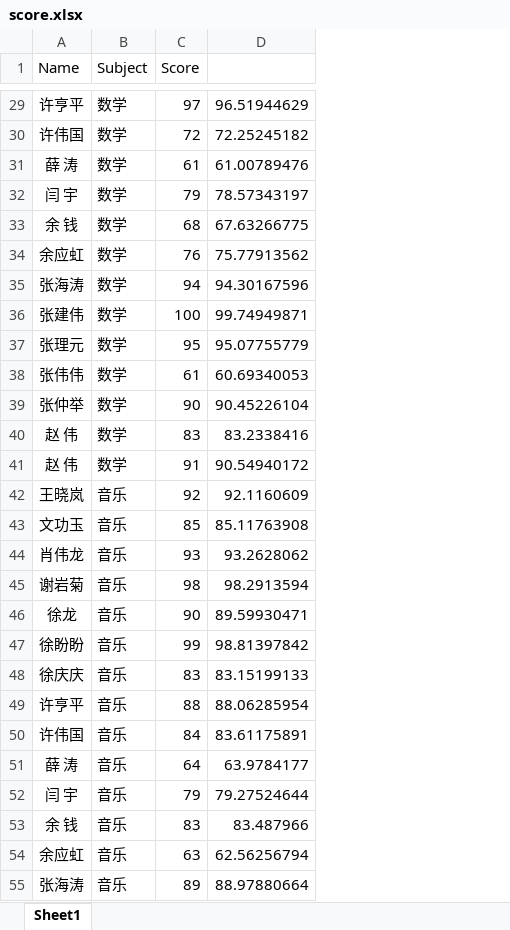
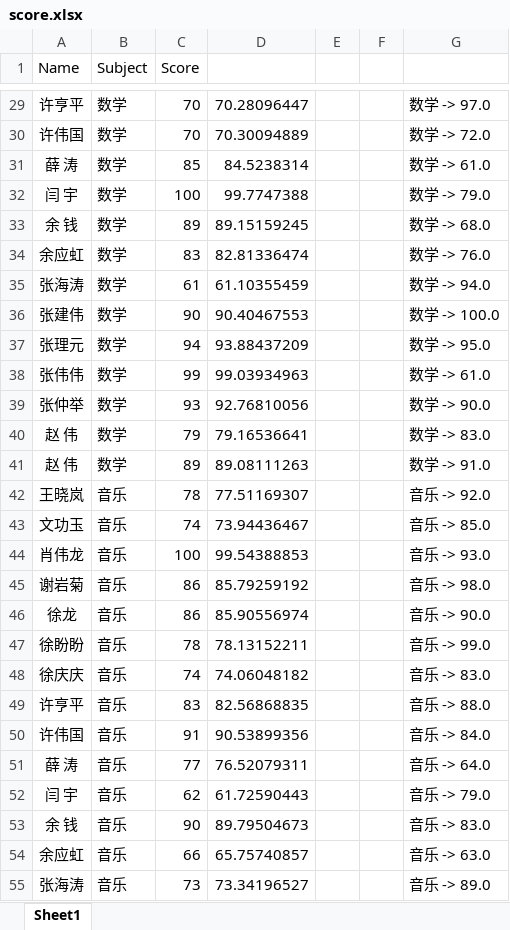
Before and after one commit to HarrisonDing/spark-study, an Excel workbook: data/score.xlsx, sheet Sheet1, drawn as a sheet; only a part is shown, gaps mark what is left out; values as stored, in another font and other column widths than the file's, no borders; removed rows and columns are numbered as before the commit, all else as after; the diff covers the shown part only; the diff names each change by its address in the sheet, - before the commit and + after, or states it on an @@ line.

Commit message:
Add total score and order; Add a large log file for test.

```diff
--- a/data/score.xlsx (sheet Sheet1)
+++ b/data/score.xlsx (sheet Sheet1)
-column D, rows 29-55: 96.51944629 | 72.25245182 | 61.00789476 | 78.57343197 | 67.63266775 | 75.77913562 | 94.30167596 | 99.74949871 | 95.07755779 | 60.69340053 | 90.45226104 | 83.2338416 | 90.54940172 | 92.1160609 | 85.11763908 | 93.2628062 | 98.2913594 | 89.59930471 | 98.81397842 | 83.15199133 | 88.06285954 | 83.61175891 | 63.9784177 | 79.27524644 | 83.487966 | 62.56256794 | 88.97880664
+column D, rows 29-55: 70.28096447 | 70.30094889 | 84.5238314 | 99.7747388 | 89.15159245 | 82.81336474 | 61.10355459 | 90.40467553 | 93.88437209 | 99.03934963 | 92.76810056 | 79.16536641 | 89.08111263 | 77.51169307 | 73.94436467 | 99.54388853 | 85.79259192 | 85.90556974 | 78.13152211 | 74.06048182 | 82.56868835 | 90.53899356 | 76.52079311 | 61.72590443 | 89.79504673 | 65.75740857 | 73.34196527
+column E, empty
+column F, empty
+column G, rows 29-55: 数学 -> 97.0 | 数学 -> 72.0 | 数学 -> 61.0 | 数学 -> 79.0 | 数学 -> 68.0 | 数学 -> 76.0 | 数学 -> 94.0 | 数学 -> 100.0 | 数学 -> 95.0 | 数学 -> 61.0 | 数学 -> 90.0 | 数学 -> 83.0 | 数学 -> 91.0 | 音乐 -> 92.0 | 音乐 -> 85.0 | 音乐 -> 93.0 | 音乐 -> 98.0 | 音乐 -> 90.0 | 音乐 -> 99.0 | 音乐 -> 83.0 | 音乐 -> 88.0 | 音乐 -> 84.0 | 音乐 -> 64.0 | 音乐 -> 79.0 | 音乐 -> 83.0 | 音乐 -> 63.0 | 音乐 -> 89.0
-C29 (Score): 97
+C29 (Score): 70
-C30 (Score): 72
+C30 (Score): 70
-C31 (Score): 61
+C31 (Score): 85
-C32 (Score): 79
+C32 (Score): 100
-C33 (Score): 68
+C33 (Score): 89
-C34 (Score): 76
+C34 (Score): 83
-C35 (Score): 94
+C35 (Score): 61
-C36 (Score): 100
+C36 (Score): 90
-C37 (Score): 95
+C37 (Score): 94
-C38 (Score): 61
+C38 (Score): 99
-C39 (Score): 90
+C39 (Score): 93
-C40 (Score): 83
+C40 (Score): 79
-C41 (Score): 91
+C41 (Score): 89
-C42 (Score): 92
+C42 (Score): 78
-C43 (Score): 85
+C43 (Score): 74
-C44 (Score): 93
+C44 (Score): 100
-C45 (Score): 98
+C45 (Score): 86
-C46 (Score): 90
+C46 (Score): 86
-C47 (Score): 99
+C47 (Score): 78
-C48 (Score): 83
+C48 (Score): 74
-C49 (Score): 88
+C49 (Score): 83
-C50 (Score): 84
+C50 (Score): 91
-C51 (Score): 64
+C51 (Score): 77
-C52 (Score): 79
+C52 (Score): 62
-C53 (Score): 83
+C53 (Score): 90
-C54 (Score): 63
+C54 (Score): 66
-C55 (Score): 89
+C55 (Score): 73
```
Also changed, not shown: 33 edited cells elsewhere in this sheet, 5 other files.
